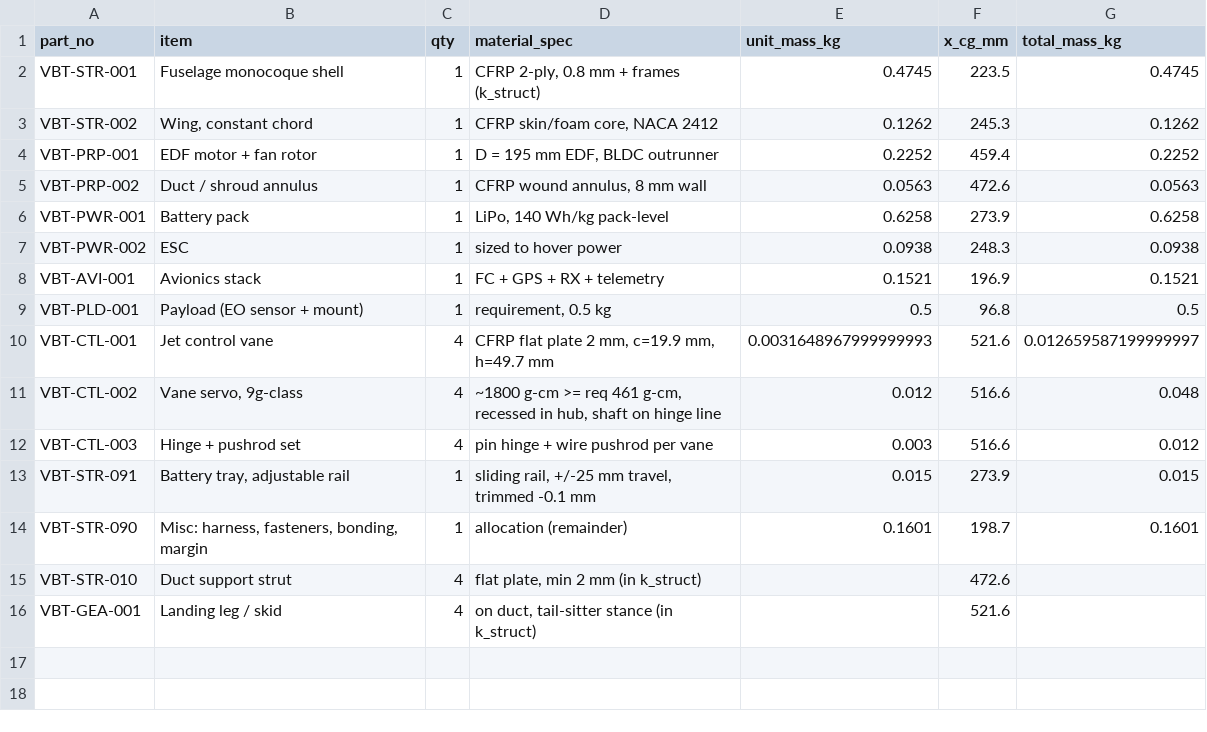
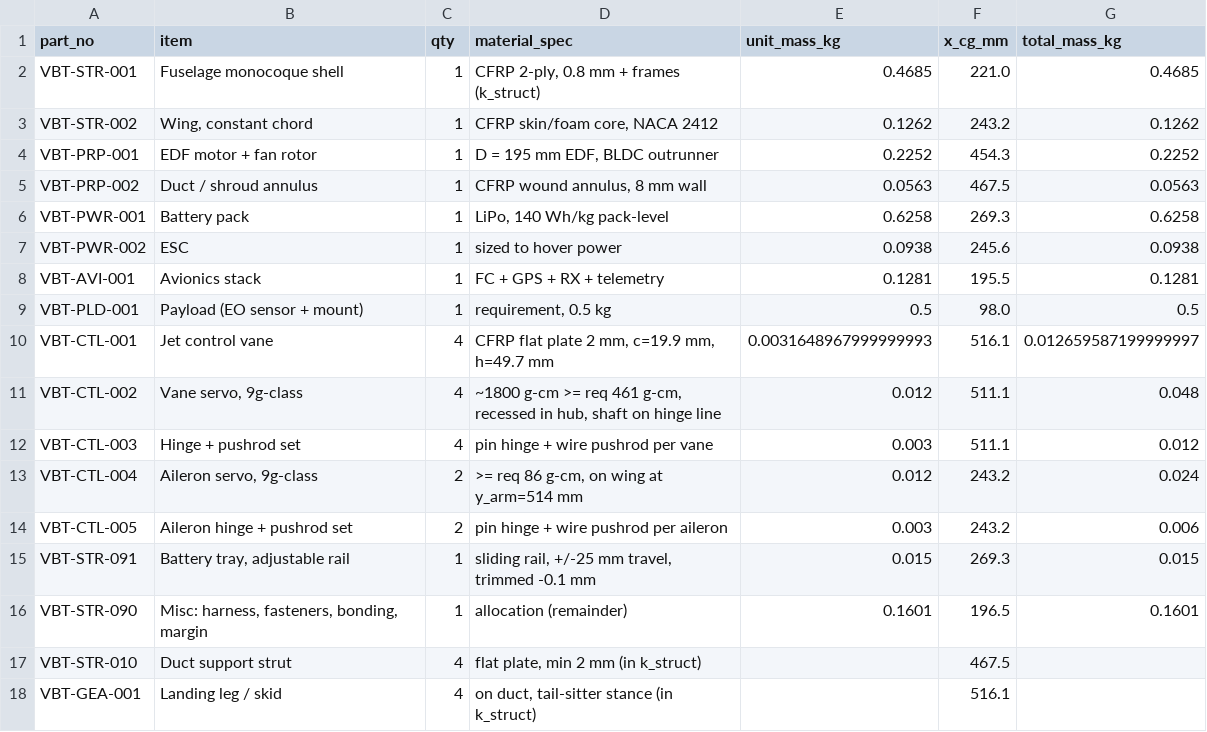
Before and after one commit to onurtuncer/vbat-uav-notebooks, a CSV file: out/bom.csv, drawn as a sheet.

```diff
--- a/out/bom.csv
+++ b/out/bom.csv
@@ -1,16 +1,18 @@
 part_no,item,qty,material_spec,unit_mass_kg,x_cg_mm,total_mass_kg
-VBT-STR-001,Fuselage monocoque shell,1,"CFRP 2-ply, 0.8 mm + frames (k_struct)",0.4745,223.5,0.4745
-VBT-STR-002,"Wing, constant chord",1,"CFRP skin/foam core, NACA 2412",0.1262,245.3,0.1262
-VBT-PRP-001,EDF motor + fan rotor,1,"D = 195 mm EDF, BLDC outrunner",0.2252,459.4,0.2252
-VBT-PRP-002,Duct / shroud annulus,1,"CFRP wound annulus, 8 mm wall",0.0563,472.6,0.0563
-VBT-PWR-001,Battery pack,1,"LiPo, 140 Wh/kg pack-level",0.6258,273.9,0.6258
-VBT-PWR-002,ESC,1,sized to hover power,0.0938,248.3,0.0938
-VBT-AVI-001,Avionics stack,1,FC + GPS + RX + telemetry,0.1521,196.9,0.1521
-VBT-PLD-001,Payload (EO sensor + mount),1,"requirement, 0.5 kg",0.5,96.8,0.5
-VBT-CTL-001,Jet control vane,4,"CFRP flat plate 2 mm, c=19.9 mm, h=49.7 mm",0.0031648967999999993,521.6,0.012659587199999997
-VBT-CTL-002,"Vane servo, 9g-class",4,"~1800 g-cm >= req 461 g-cm, recessed in hub, shaft on hinge line",0.012,516.6,0.048
-VBT-CTL-003,Hinge + pushrod set,4,pin hinge + wire pushrod per vane,0.003,516.6,0.012
-VBT-STR-091,"Battery tray, adjustable rail",1,"sliding rail, +/-25 mm travel, trimmed -0.1 mm",0.015,273.9,0.015
-VBT-STR-090,"Misc: harness, fasteners, bonding, margin",1,allocation (remainder),0.1601,198.7,0.1601
-VBT-STR-010,Duct support strut,4,"flat plate, min 2 mm (in k_struct)",,472.6,
-VBT-GEA-001,Landing leg / skid,4,"on duct, tail-sitter stance (in k_struct)",,521.6,
+VBT-STR-001,Fuselage monocoque shell,1,"CFRP 2-ply, 0.8 mm + frames (k_struct)",0.4685,221.0,0.4685
+VBT-STR-002,"Wing, constant chord",1,"CFRP skin/foam core, NACA 2412",0.1262,243.2,0.1262
+VBT-PRP-001,EDF motor + fan rotor,1,"D = 195 mm EDF, BLDC outrunner",0.2252,454.3,0.2252
+VBT-PRP-002,Duct / shroud annulus,1,"CFRP wound annulus, 8 mm wall",0.0563,467.5,0.0563
+VBT-PWR-001,Battery pack,1,"LiPo, 140 Wh/kg pack-level",0.6258,269.3,0.6258
+VBT-PWR-002,ESC,1,sized to hover power,0.0938,245.6,0.0938
+VBT-AVI-001,Avionics stack,1,FC + GPS + RX + telemetry,0.1281,195.5,0.1281
+VBT-PLD-001,Payload (EO sensor + mount),1,"requirement, 0.5 kg",0.5,98.0,0.5
+VBT-CTL-001,Jet control vane,4,"CFRP flat plate 2 mm, c=19.9 mm, h=49.7 mm",0.0031648967999999993,516.1,0.012659587199999997
+VBT-CTL-002,"Vane servo, 9g-class",4,"~1800 g-cm >= req 461 g-cm, recessed in hub, shaft on hinge line",0.012,511.1,0.048
+VBT-CTL-003,Hinge + pushrod set,4,pin hinge + wire pushrod per vane,0.003,511.1,0.012
+VBT-CTL-004,"Aileron servo, 9g-class",2,">= req 86 g-cm, on wing at y_arm=514 mm",0.012,243.2,0.024
+VBT-CTL-005,Aileron hinge + pushrod set,2,pin hinge + wire pushrod per aileron,0.003,243.2,0.006
+VBT-STR-091,"Battery tray, adjustable rail",1,"sliding rail, +/-25 mm travel, trimmed -0.1 mm",0.015,269.3,0.015
+VBT-STR-090,"Misc: harness, fasteners, bonding, margin",1,allocation (remainder),0.1601,196.5,0.1601
+VBT-STR-010,Duct support strut,4,"flat plate, min 2 mm (in k_struct)",,467.5,
+VBT-GEA-001,Landing leg / skid,4,"on duct, tail-sitter stance (in k_struct)",,516.1,
```
Also changed, not shown: 25 other files.
